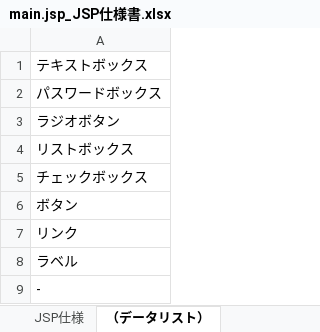
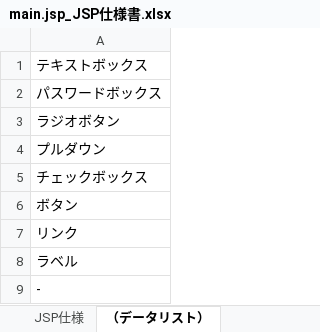
Before and after one commit to kmajima1011/dev, an Excel workbook: 020-内部_プログラミング設計/022-クラス仕様書/商品検索機能/main.jsp_JSP仕様書.xlsx, sheet （データリスト）, drawn as a sheet; values as stored, in another font and other column widths than the file's, no borders; the diff names each change by its address in the sheet, - before the commit and + after, or states it on an @@ line.

```diff
--- a/020-内部_プログラミング設計/022-クラス仕様書/商品検索機能/main.jsp_JSP仕様書.xlsx (sheet （データリスト）)
+++ b/020-内部_プログラミング設計/022-クラス仕様書/商品検索機能/main.jsp_JSP仕様書.xlsx (sheet （データリスト）)
-A4: リストボックス
+A4: プルダウン
```
Also changed, not shown: sheet JSP仕様, 020-内部_プログラミング設計/022-クラス仕様書/商品検索機能/MainServlet_クラス仕様書.xlsx, 2 other files.
